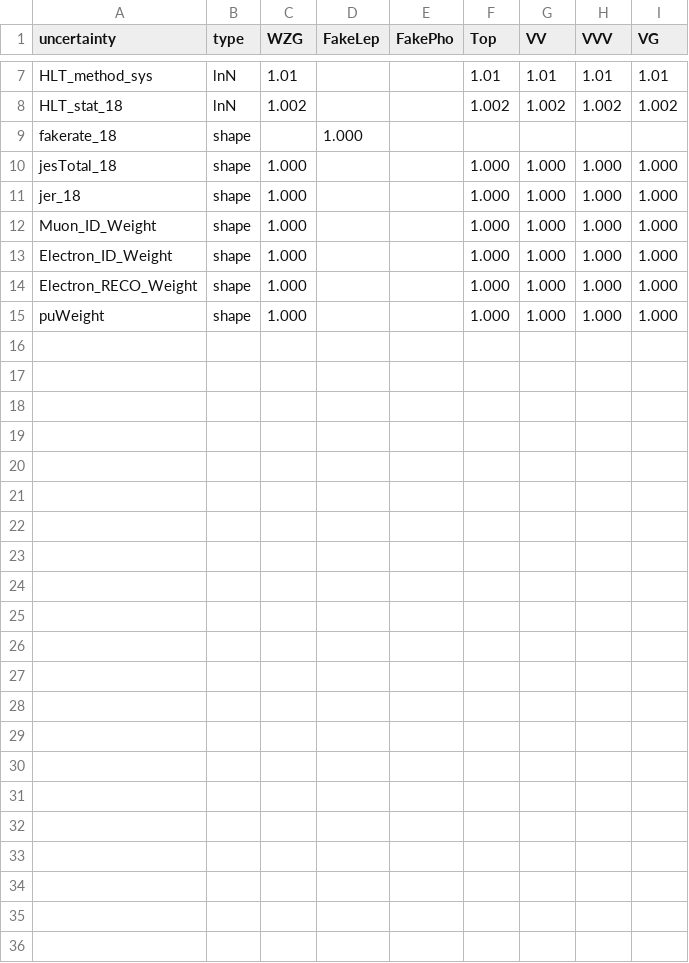
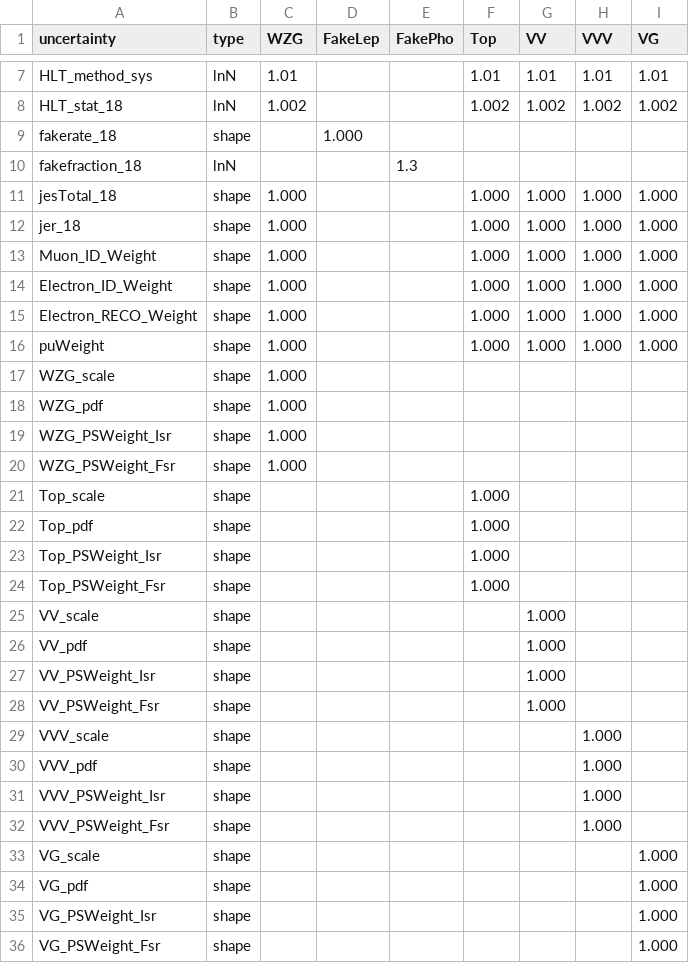
Before and after one commit to Senphy/nanoAOD-WVG, a CSV file: runII_plot_combine/combine/combine_SR_shape_18.csv, drawn as a sheet; only a part is shown, gaps mark what is left out.

Commit message:
Update combination and plot

```diff
--- a/runII_plot_combine/combine/combine_SR_shape_18.csv
+++ b/runII_plot_combine/combine/combine_SR_shape_18.csv
@@ -9,2 +9,3 @@ HLT_stat_18,lnN,1.002,,,1.002,1.002,1.002,1.002
 fakerate_18,shape,,1.000,,,,,
+fakefraction_18,lnN,,,1.3,,,,
 jesTotal_18,shape,1.000,,,1.000,1.000,1.000,1.000
@@ -15 +16,21 @@ Electron_RECO_Weight,shape,1.000,,,1.000,1.000,1.000,1.000
 puWeight,shape,1.000,,,1.000,1.000,1.000,1.000
+WZG_scale,shape,1.000,,,,,,
+WZG_pdf,shape,1.000,,,,,,
+WZG_PSWeight_Isr,shape,1.000,,,,,,
+WZG_PSWeight_Fsr,shape,1.000,,,,,,
+Top_scale,shape,,,,1.000,,,
+Top_pdf,shape,,,,1.000,,,
+Top_PSWeight_Isr,shape,,,,1.000,,,
+Top_PSWeight_Fsr,shape,,,,1.000,,,
+VV_scale,shape,,,,,1.000,,
+VV_pdf,shape,,,,,1.000,,
+VV_PSWeight_Isr,shape,,,,,1.000,,
+VV_PSWeight_Fsr,shape,,,,,1.000,,
+VVV_scale,shape,,,,,,1.000,
+VVV_pdf,shape,,,,,,1.000,
+VVV_PSWeight_Isr,shape,,,,,,1.000,
+VVV_PSWeight_Fsr,shape,,,,,,1.000,
+VG_scale,shape,,,,,,,1.000
+VG_pdf,shape,,,,,,,1.000
+VG_PSWeight_Isr,shape,,,,,,,1.000
+VG_PSWeight_Fsr,shape,,,,,,,1.000
```
Also changed, not shown: runII_plot_combine/combine/combine_CR_shape_16.csv, runII_plot_combine/combine/combine_CR_shape_17.csv, 13 other files.
